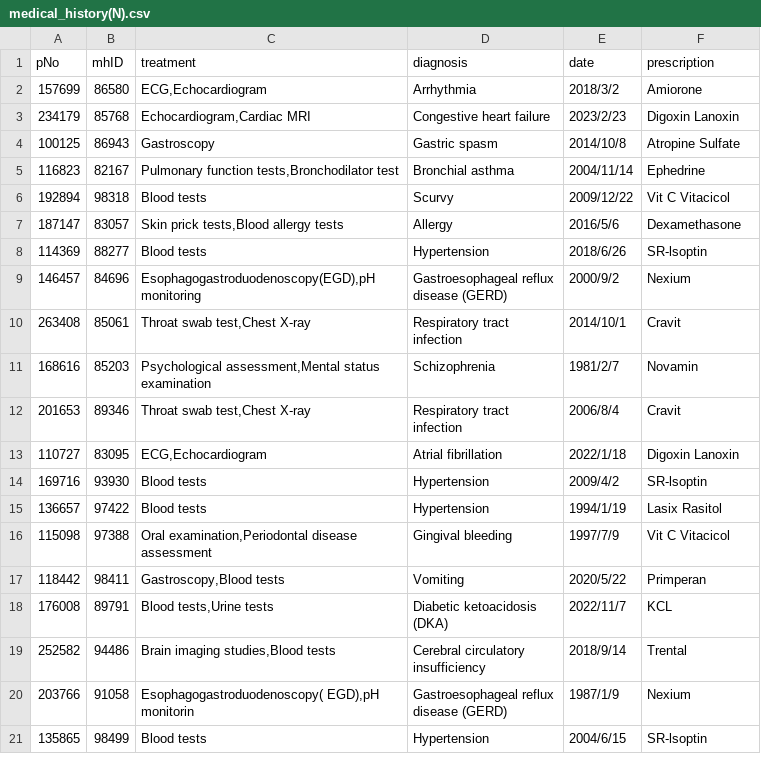
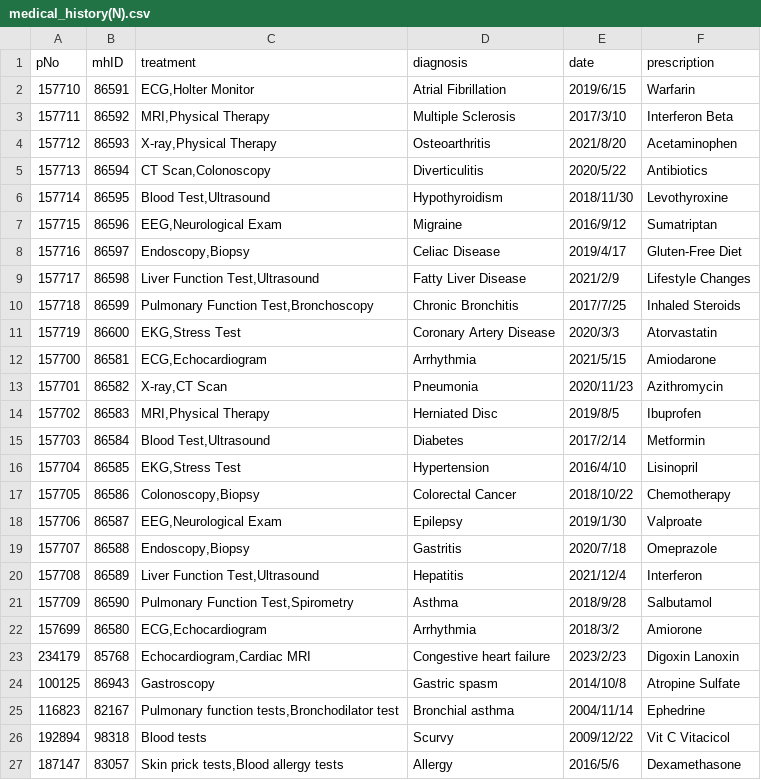
Before and after one commit to luzi2023/new_hospital, a CSV file: hospital/dataset/medical_history(N).csv, drawn as a sheet; only a part is shown; the shorter side is filled out with more unchanged rows; the diff names each change by its address in the sheet, - before the commit and + after, or states it on an @@ line.

```diff
--- a/hospital/dataset/medical_history(N).csv
+++ b/hospital/dataset/medical_history(N).csv
+row 2: 157710 | 86591 | ECG,Holter Monitor | Atrial Fibrillation | 2019/6/15 | Warfarin
+row 3: 157711 | 86592 | MRI,Physical Therapy | Multiple Sclerosis | 2017/3/10 | Interferon Beta
+row 4: 157712 | 86593 | X-ray,Physical Therapy | Osteoarthritis | 2021/8/20 | Acetaminophen
+row 5: 157713 | 86594 | CT Scan,Colonoscopy | Diverticulitis | 2020/5/22 | Antibiotics
+row 6: 157714 | 86595 | Blood Test,Ultrasound | Hypothyroidism | 2018/11/30 | Levothyroxine
+row 7: 157715 | 86596 | EEG,Neurological Exam | Migraine | 2016/9/12 | Sumatriptan
+row 8: 157716 | 86597 | Endoscopy,Biopsy | Celiac Disease | 2019/4/17 | Gluten-Free Diet
+row 9: 157717 | 86598 | Liver Function Test,Ultrasound | Fatty Liver Disease | 2021/2/9 | Lifestyle Changes
+row 10: 157718 | 86599 | Pulmonary Function Test,Bronchoscopy | Chronic Bronchitis | 2017/7/25 | Inhaled Steroids
+row 11: 157719 | 86600 | EKG,Stress Test | Coronary Artery Disease | 2020/3/3 | Atorvastatin
+row 12: 157700 | 86581 | ECG,Echocardiogram | Arrhythmia | 2021/5/15 | Amiodarone
+row 13: 157701 | 86582 | X-ray,CT Scan | Pneumonia | 2020/11/23 | Azithromycin
+row 14: 157702 | 86583 | MRI,Physical Therapy | Herniated Disc | 2019/8/5 | Ibuprofen
+row 15: 157703 | 86584 | Blood Test,Ultrasound | Diabetes | 2017/2/14 | Metformin
+row 16: 157704 | 86585 | EKG,Stress Test | Hypertension | 2016/4/10 | Lisinopril
+row 17: 157705 | 86586 | Colonoscopy,Biopsy | Colorectal Cancer | 2018/10/22 | Chemotherapy
+row 18: 157706 | 86587 | EEG,Neurological Exam | Epilepsy | 2019/1/30 | Valproate
+row 19: 157707 | 86588 | Endoscopy,Biopsy | Gastritis | 2020/7/18 | Omeprazole
+row 20: 157708 | 86589 | Liver Function Test,Ultrasound | Hepatitis | 2021/12/4 | Interferon
+row 21: 157709 | 86590 | Pulmonary Function Test,Spirometry | Asthma | 2018/9/28 | Salbutamol
```
Also changed, not shown: hospital/dataset/Patient.csv.
